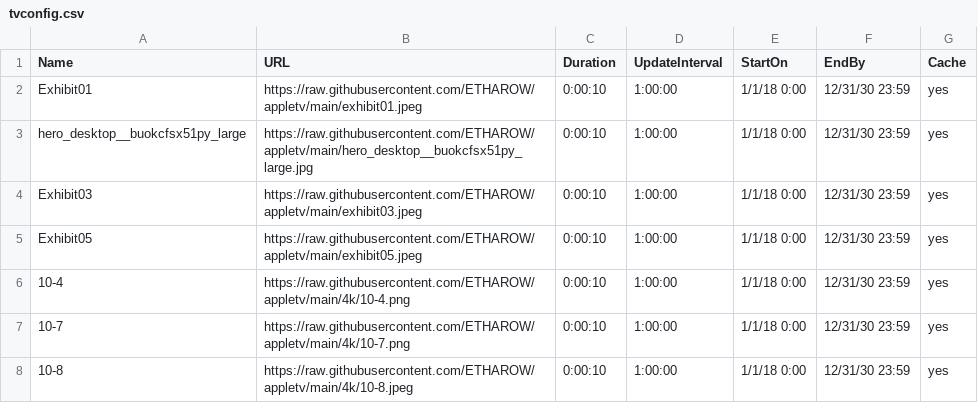
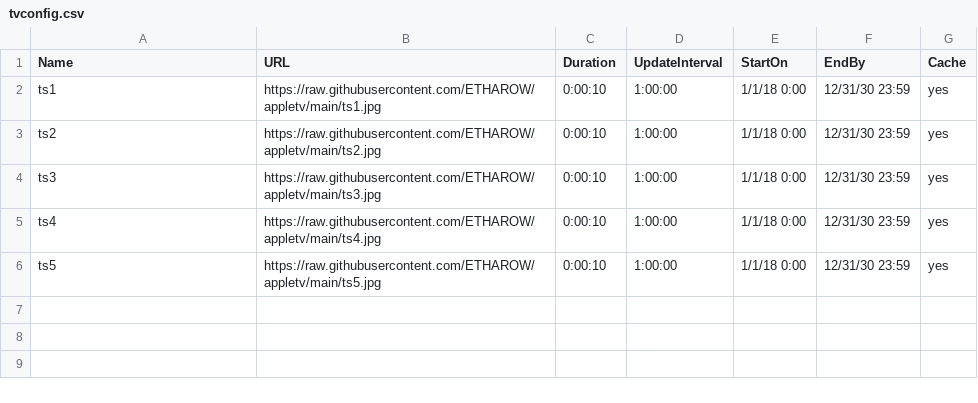
Before and after one commit to ETHAROW/appletv, a CSV file: tvconfig.csv, drawn as a sheet.

Commit message:
Update tvconfig.csv

```diff
--- a/tvconfig.csv
+++ b/tvconfig.csv
@@ -1,8 +1,6 @@
 Name,URL,Duration,UpdateInterval,StartOn,EndBy,Cache
-Exhibit01,https://raw.githubusercontent.com/ETHAROW/appletv/main/exhibit01.jpeg,0:00:10,1:00:00,1/1/18 0:00,12/31/30 23:59,yes
-hero_desktop__buokcfsx51py_large,https://raw.githubusercontent.com/ETHAROW/appletv/main/hero_desktop__buokcfsx51py_large.jpg,0:00:10,1:00:00,1/1/18 0:00,12/31/30 23:59,yes
-Exhibit03,https://raw.githubusercontent.com/ETHAROW/appletv/main/exhibit03.jpeg,0:00:10,1:00:00,1/1/18 0:00,12/31/30 23:59,yes
-Exhibit05,https://raw.githubusercontent.com/ETHAROW/appletv/main/exhibit05.jpeg,0:00:10,1:00:00,1/1/18 0:00,12/31/30 23:59,yes
-10-4,https://raw.githubusercontent.com/ETHAROW/appletv/main/4k/10-4.png,0:00:10,1:00:00,1/1/18 0:00,12/31/30 23:59,yes
-10-7,https://raw.githubusercontent.com/ETHAROW/appletv/main/4k/10-7.png,0:00:10,1:00:00,1/1/18 0:00,12/31/30 23:59,yes
-10-8,https://raw.githubusercontent.com/ETHAROW/appletv/main/4k/10-8.jpeg,0:00:10,1:00:00,1/1/18 0:00,12/31/30 23:59,yes
+ts1,https://raw.githubusercontent.com/ETHAROW/appletv/main/ts1.jpg,0:00:10,1:00:00,1/1/18 0:00,12/31/30 23:59,yes
+ts2,https://raw.githubusercontent.com/ETHAROW/appletv/main/ts2.jpg,0:00:10,1:00:00,1/1/18 0:00,12/31/30 23:59,yes
+ts3,https://raw.githubusercontent.com/ETHAROW/appletv/main/ts3.jpg,0:00:10,1:00:00,1/1/18 0:00,12/31/30 23:59,yes
+ts4,https://raw.githubusercontent.com/ETHAROW/appletv/main/ts4.jpg,0:00:10,1:00:00,1/1/18 0:00,12/31/30 23:59,yes
+ts5,https://raw.githubusercontent.com/ETHAROW/appletv/main/ts5.jpg,0:00:10,1:00:00,1/1/18 0:00,12/31/30 23:59,yes
```
